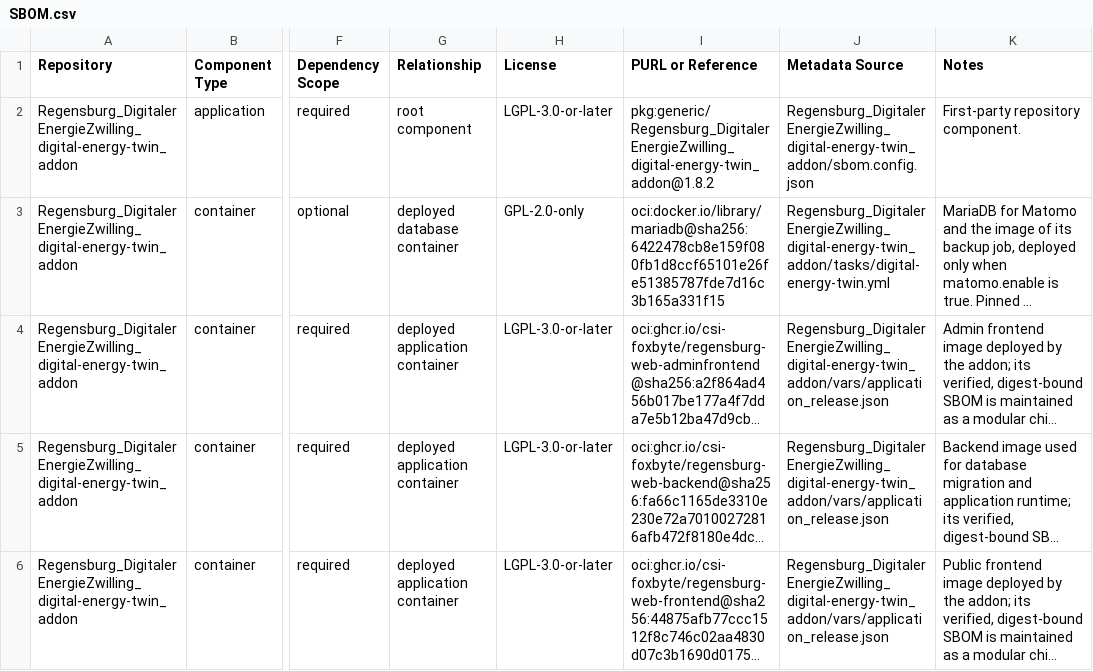
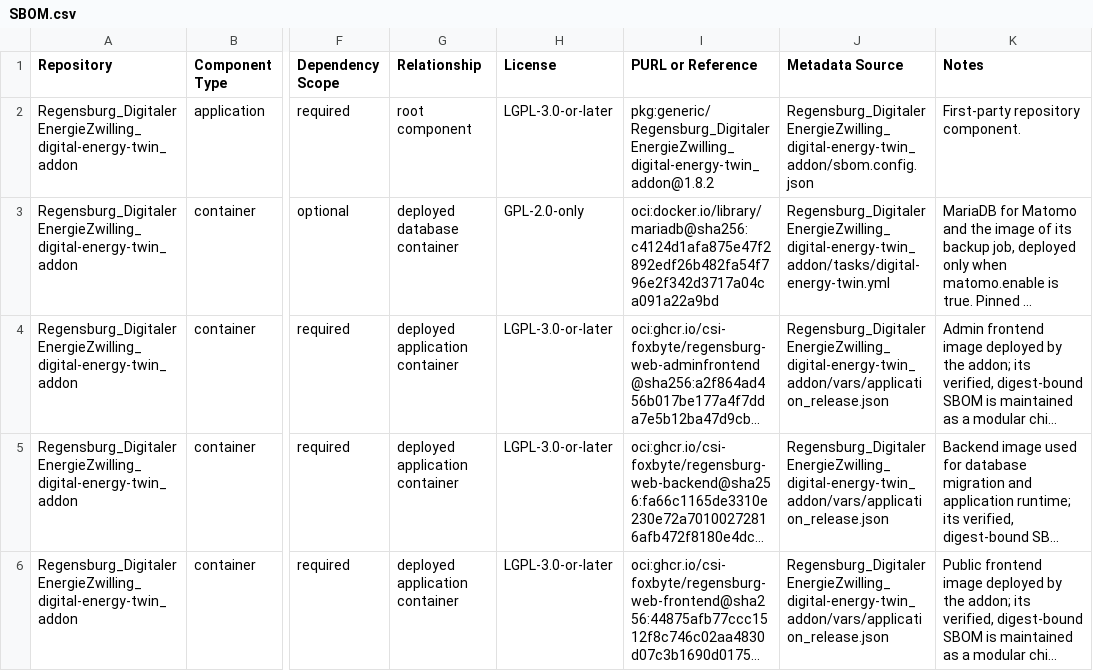
Before and after one commit to csi-FOXBYTE/Regensburg_DigitalerEnergieZwilling_digital-energy-twin_addon, a CSV file: SBOM.csv, drawn as a sheet; only a part is shown, gaps mark what is left out; long unchanged cells end in …; the diff names each change by its address in the sheet, - before the commit and + after, or states it on an @@ line.

Commit message:
chore: repinned the matomo mariadb image to the current 11.8.9 rebuild

```diff
--- a/SBOM.csv
+++ b/SBOM.csv
-I3 (PURL or Reference): oci:docker.io/library/mariadb@sha256:6422478cb8e159f080fb1d8ccf65101e26fe51385787fde7d16c3b165a331f15
+I3 (PURL or Reference): oci:docker.io/library/mariadb@sha256:c4124d1afa875e47f2892edf26b482fa54f796e2f342d3717a04ca091a22a9bd
```
Also changed, not shown: 4 other files.
